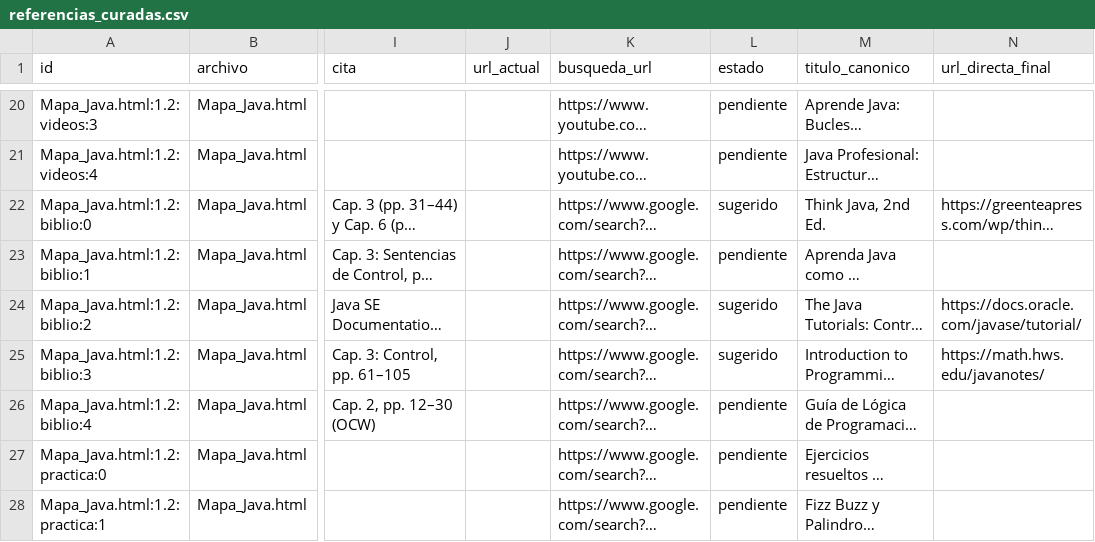
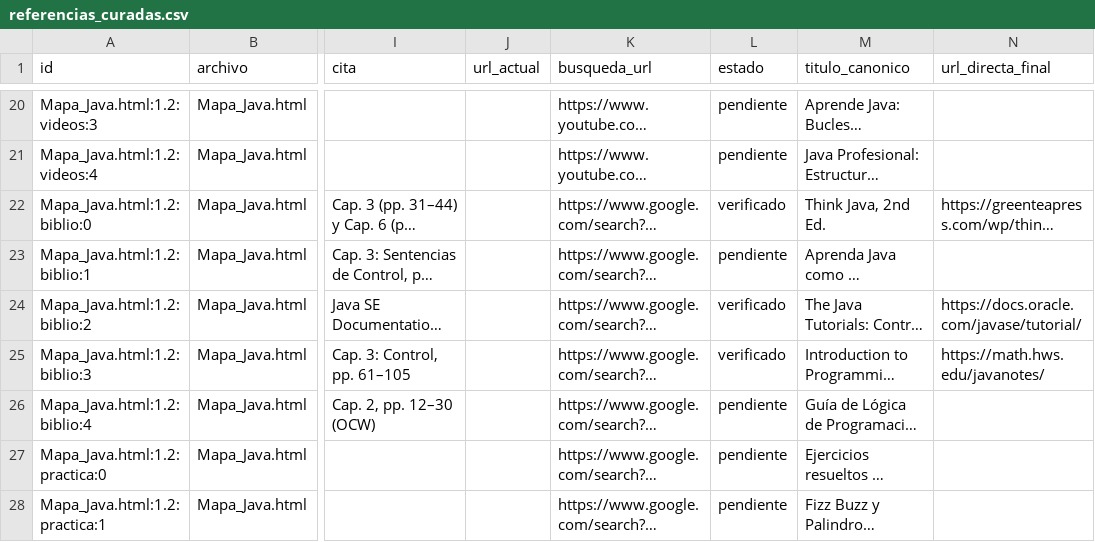
Before and after one commit to cMauricioAngel/Rutas_de_aprendizaje_2do_ciclo, a CSV file: data/referencias_curadas.csv, drawn as a sheet; only a part is shown, gaps mark what is left out; long unchanged cells end in …; the diff covers the shown part only; the diff names each change by its address in the sheet, - before the commit and + after, or states it on an @@ line.

```diff
--- a/data/referencias_curadas.csv
+++ b/data/referencias_curadas.csv
-L22 (estado): sugerido
+L22 (estado): verificado
-L24:L25 (estado): sugerido
+L24:L25 (estado): verificado
```
Also changed, not shown: 89 edited cells elsewhere in this file, 1 other file.
